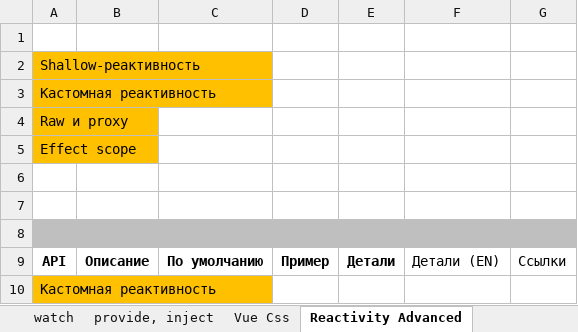
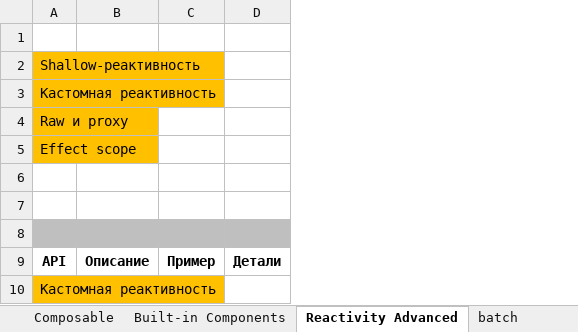
Before and after one commit to AlexServGE/GB_Developer_Workbook, an Excel workbook: 4 четверть_9_JavaScript_Vue 3 Composition API.xlsx, sheet Reactivity Advanced, drawn as a sheet; only a part is shown; values as stored, in another font and other column widths than the file's, no borders; removed rows and columns are numbered as before the commit, all else as after; the diff covers the shown part only; the diff names each change by its address in the sheet, - before the commit and + after, or states it on an @@ line.

```diff
--- a/4 четверть_9_JavaScript_Vue 3 Composition API.xlsx (sheet Reactivity Advanced)
+++ b/4 четверть_9_JavaScript_Vue 3 Composition API.xlsx (sheet Reactivity Advanced)
+sheet tab: Composable
-column C, row 9: По умолчанию
-column E, row 9: Детали
-column F, row 9: Детали (EN)
-column G, row 9: Ссылки
+column D, row 9: Детали
```
Also changed, not shown: 9 added rows, 2 edited cells and cell formats elsewhere in this sheet, sheet slots, sheet ref, sheet provide, inject, sheet reactive, sheet props, sheet watch, 7 more sheets, other sheet tabs, charts or pictures, 1 other file.
